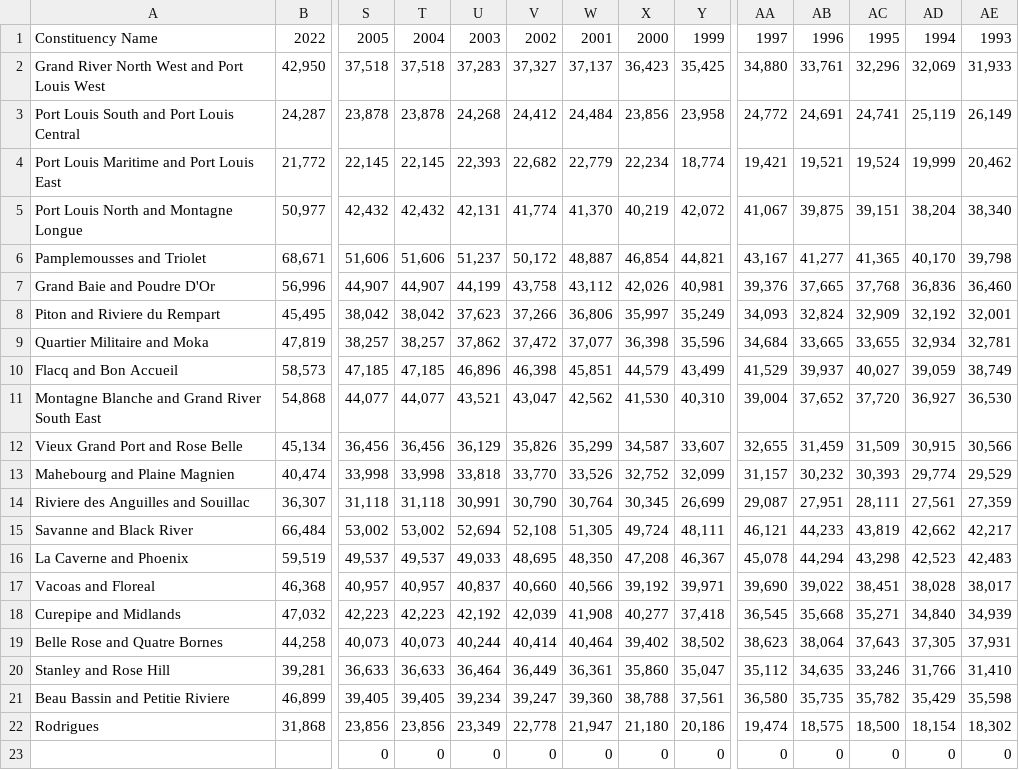
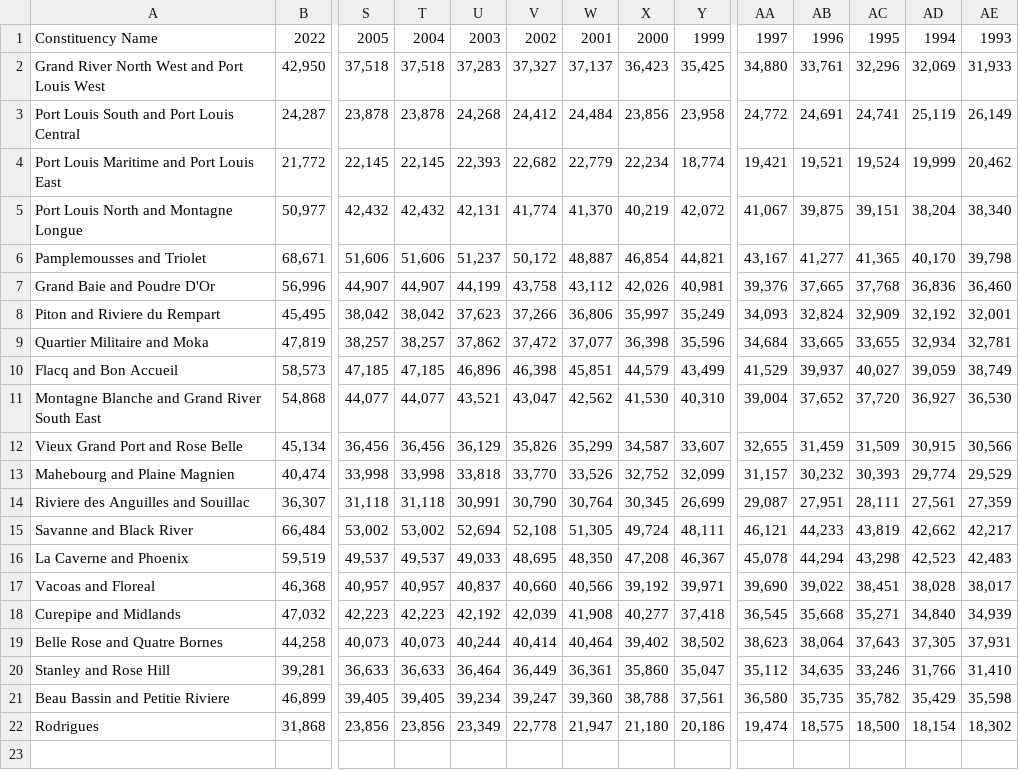
Before and after one commit to Ga-L/visible-mauritius, a CSV file: datasets/merged_datasets.csv, drawn as a sheet; only a part is shown, gaps mark what is left out; rows hold the shown columns only; the diff names each change by its address in the sheet, - before the commit and + after, or states it on an @@ line.

```diff
--- a/datasets/merged_datasets.csv
+++ b/datasets/merged_datasets.csv
-row 23:  |  | 0 | 0 | 0 | 0 | 0 | 0 | 0 | 0 | 0 | 0 | 0 | 0
```
Also changed, not shown: 1 other file.
